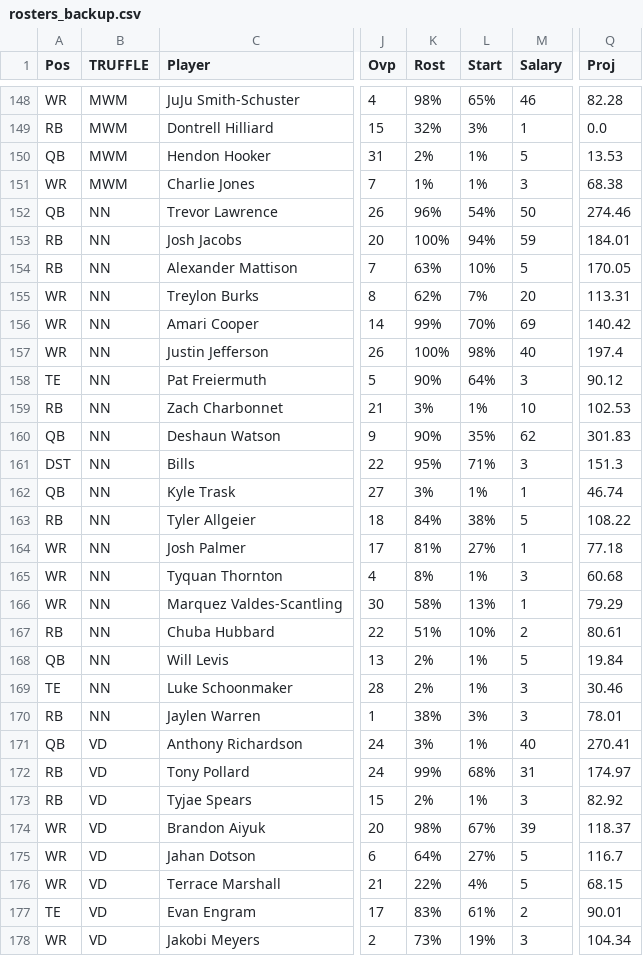
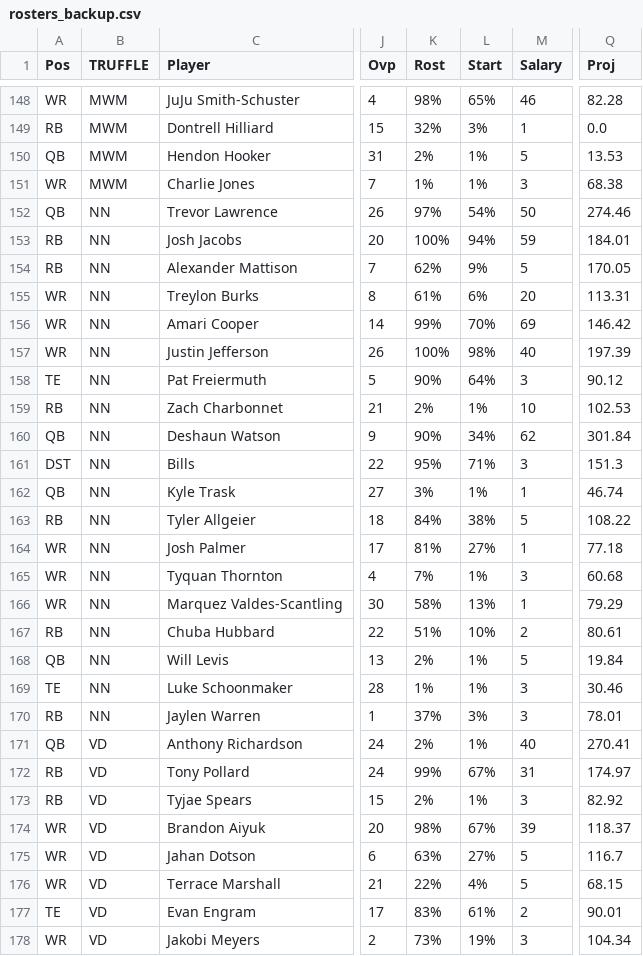
Before and after one commit to rmaxsm/TRUFFLEdash, a CSV file: data/backup/rosters_backup.csv, drawn as a sheet; only a part is shown, gaps mark what is left out; the diff covers the shown part only; the diff names each change by its address in the sheet, - before the commit and + after, or states it on an @@ line.

```diff
--- a/data/backup/rosters_backup.csv
+++ b/data/backup/rosters_backup.csv
-K152 (Rost): 96%
+K152 (Rost): 97%
-K154 (Rost): 63%
+K154 (Rost): 62%
-L154 (Start): 10%
+L154 (Start): 9%
-K155 (Rost): 62%
+K155 (Rost): 61%
-L155 (Start): 7%
+L155 (Start): 6%
-Q156 (Proj): 140.42
+Q156 (Proj): 146.42
-Q157 (Proj): 197.4
+Q157 (Proj): 197.39
-K159 (Rost): 3%
+K159 (Rost): 2%
-L160 (Start): 35%
+L160 (Start): 34%
-Q160 (Proj): 301.83
+Q160 (Proj): 301.84
-K165 (Rost): 8%
+K165 (Rost): 7%
-K169 (Rost): 2%
+K169 (Rost): 1%
-K170 (Rost): 38%
+K170 (Rost): 37%
-K171 (Rost): 3%
+K171 (Rost): 2%
-L172 (Start): 68%
+L172 (Start): 67%
-K175 (Rost): 64%
+K175 (Rost): 63%
```
Also changed, not shown: 86 edited cells elsewhere in this file, data/rosters.csv, 4 other files.
